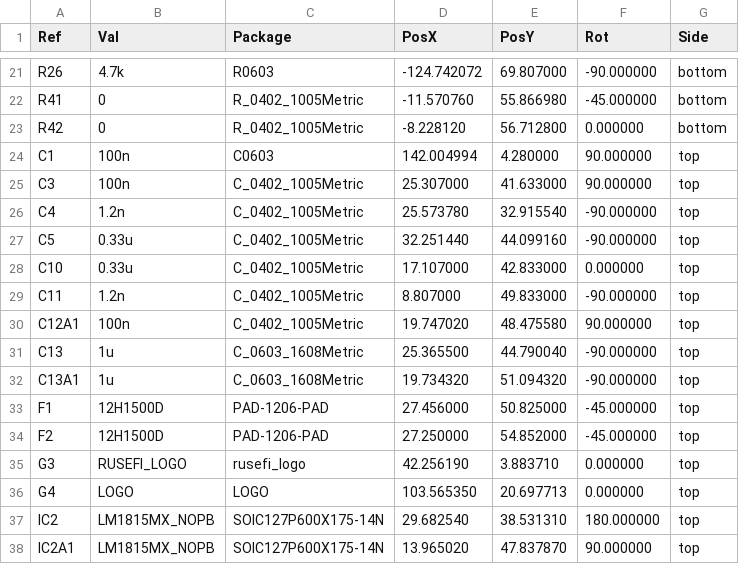
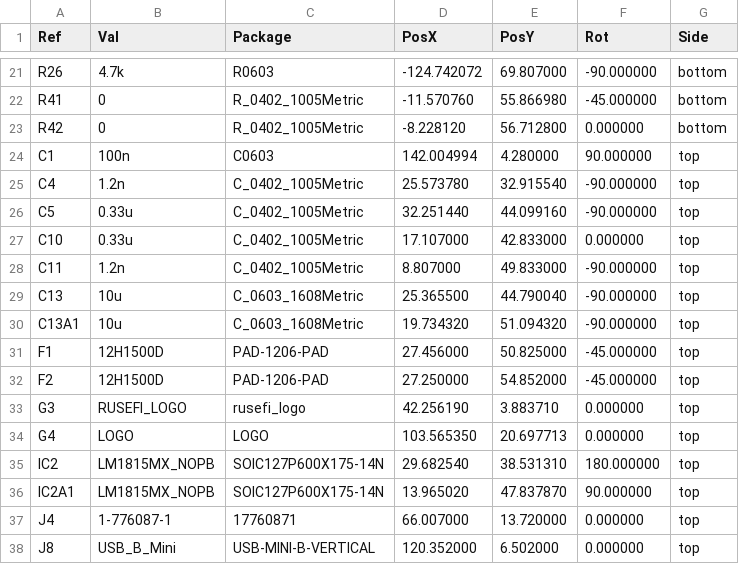
Before and after one commit to VFRenjoyer/hellen-VFR800, a CSV file: gerber/VFRECU-VR-all-pos.csv, drawn as a sheet; only a part is shown, gaps mark what is left out; the shorter side is filled out with more unchanged rows.

```diff
--- a/gerber/VFRECU-VR-all-pos.csv
+++ b/gerber/VFRECU-VR-all-pos.csv
@@ -24,3 +24,2 @@ Ref,Val,Package,PosX,PosY,Rot,Side
 "C1","100n","C0603",142.004994,4.280000,90.000000,top
-"C3","100n","C_0402_1005Metric",25.307000,41.633000,90.000000,top
 "C4","1.2n","C_0402_1005Metric",25.573780,32.915540,-90.000000,top
@@ -29,5 +28,4 @@ Ref,Val,Package,PosX,PosY,Rot,Side
 "C11","1.2n","C_0402_1005Metric",8.807000,49.833000,-90.000000,top
-"C12A1","100n","C_0402_1005Metric",19.747020,48.475580,90.000000,top
-"C13","1u","C_0603_1608Metric",25.365500,44.790040,-90.000000,top
-"C13A1","1u","C_0603_1608Metric",19.734320,51.094320,-90.000000,top
+"C13","10u","C_0603_1608Metric",25.365500,44.790040,-90.000000,top
+"C13A1","10u","C_0603_1608Metric",19.734320,51.094320,-90.000000,top
 "F1","12H1500D","PAD-1206-PAD",27.456000,50.825000,-45.000000,top
```
Also changed, not shown: gerber/VFRECU-VR.csv, 16 other files.
